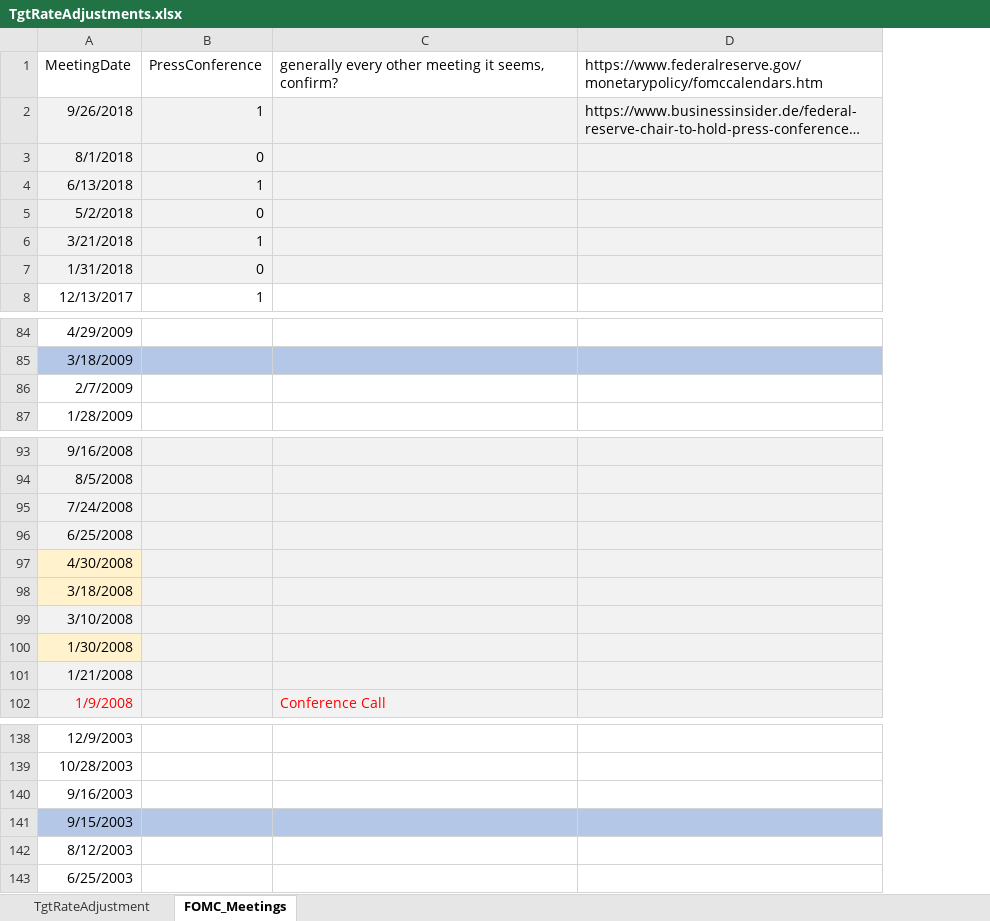
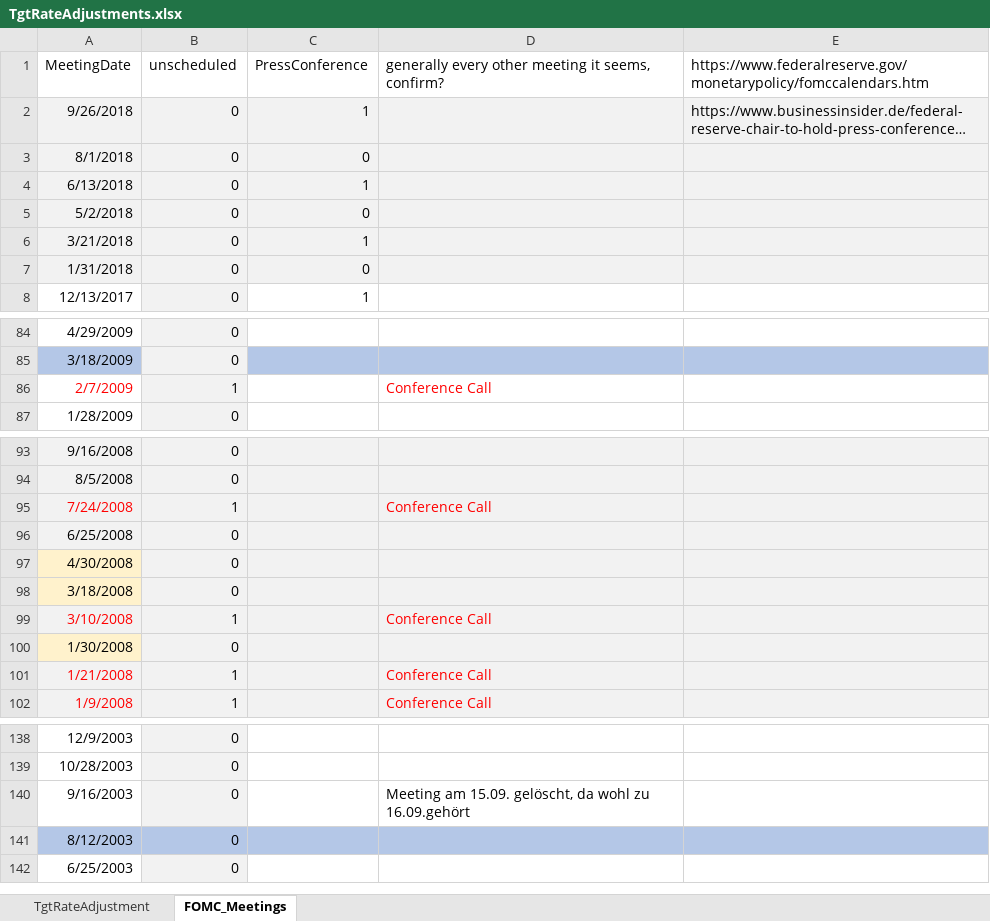
Before and after one commit to CorinneKnoe/MasterThesis_NarrativesInFinance, an Excel workbook: TgtRateAdjustments.xlsx, sheet FOMC_Meetings, drawn as a sheet; only a part is shown, gaps mark what is left out; long unchanged cells end in …; values as stored, in another font and other column widths than the file's, no borders; removed rows and columns are numbered as before the commit, all else as after; the diff covers the shown part only; the diff names each change by its address in the sheet, - before the commit and + after, or states it on an @@ line.

Commit message:
worked on FOMC data, added text in Chapter 5 and adjusted tables

```diff
--- a/TgtRateAdjustments.xlsx (sheet FOMC_Meetings)
+++ b/TgtRateAdjustments.xlsx (sheet FOMC_Meetings)
+column B (unscheduled), rows 2-8: all 0; rows 84-87: 0 | 0 | 1 | 0; rows 93-102: 0 | 0 | 1 | 0 | 0 | 0 | 1 | 0 | 1 | 1; rows 138-142: all 0
-A86 text colour: black
+A86 text colour: #FF0000
-D86: (empty)
+D86: Conference Call
-A95 text colour: black
+A95 text colour: #FF0000
-D95: (empty)
+D95: Conference Call
-A99 text colour: black
+A99 text colour: #FF0000
-D99: (empty)
+D99: Conference Call
-A101 text colour: black
+A101 text colour: #FF0000
-D101: (empty)
+D101: Conference Call
-D140: (empty)
+D140: Meeting am 15.09. gelöscht, da wohl zu 16.09.gehört
-row 141: 9/15/2003
-A141 fill: none
+A141 fill: #B4C7E7
-C141:E141 fill: none
+C141:E141 fill: #B4C7E7
```
Also changed, not shown: 2 edited cells elsewhere in this sheet, sheet TgtRateAdjustment, formulas that keep their value, 7 other files.
